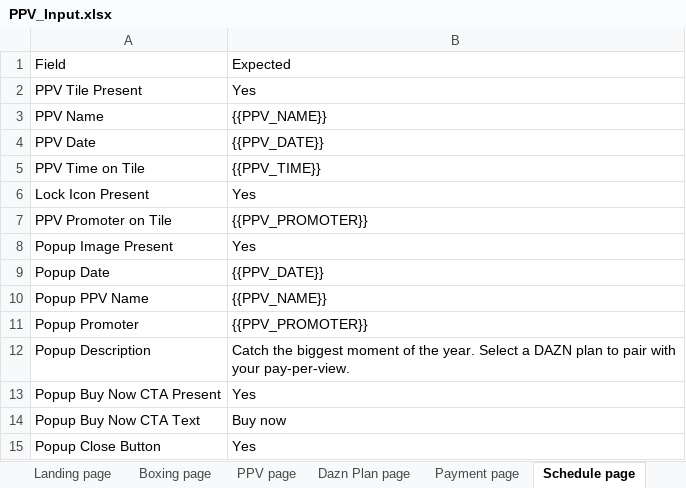
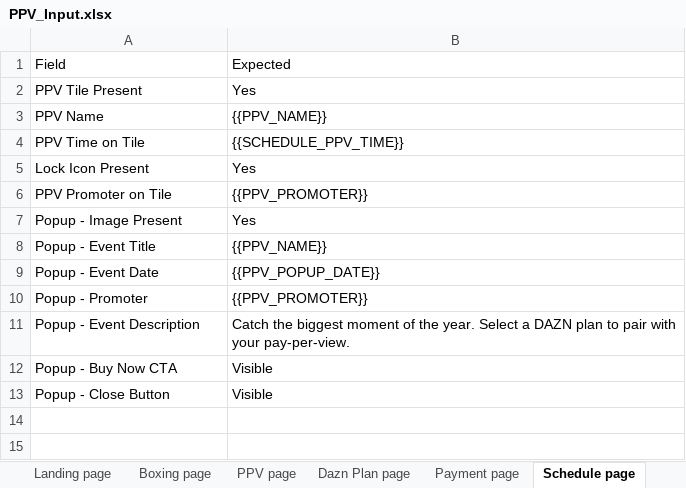
Before and after one commit to gopi-sanagapalli/PPV-End-to-End-Automation, an Excel workbook: data/PPV_Input.xlsx, sheet Schedule page, drawn as a sheet; values as stored, in another font and other column widths than the file's, no borders; removed rows and columns are numbered as before the commit, all else as after; the diff names each change by its address in the sheet, - before the commit and + after, or states it on an @@ line.

Commit message:
feat: PPV search/popup/schedule tile validation fixes + SEARCH_PPV_DATE_TIME
## Summary
Comprehensive set of end-to-end automation fixes validated against GB PROD.

## Changes

### Fix: Search Popup Fields Validated Before Popup Opens
- Filter popup- rows from pre-click validateVariant in search flow
- Popup fields handled by handlePopupModal after tile click opens popup

### Fix: Duplicate Popup Modal Section in Reports
- testHelpers.ts: source-specific pageName for popup results
  search→'Search', schedule→'Schedule', others→'Popup Modal'

### Fix: Popup Event Date Reads Background Instead of Popup Chip
- getActualValue.ts: Replace CSS-selector modal detection with page.evaluate()
  anchored from Buy Now button (always inside popup), walks up DOM to
  popup container and reads date chip from within.
  Works for ALL sources: search, schedule, home-page regardless of ARIA attrs.

### Fix: Schedule Tile Validation Reads Wrong Tile
- Pre-capture tile values by scrolling specific event card into view
- Read directly from event card DOM element, not broad DOM scan
- Added skipLazyScroll flag to prevent re-scanning during validation

### New: SEARCH_PPV_DATE_TIME field
- Search tile shows '25 JUL 9:00PM' format vs PPV_DATE 'Sun 26th Jul at 00:30'
- Added SEARCH_PPV_DATE_TIME to aj_joshua_prenga.json global config
- Added 'Search PPV Date and Time' field in generateExcel.ts Search page sheet
- Added case 'search ppv date and time' alias in getActualValue.ts

### New: PPV_POPUP_DATE + popup fields in source sheets
- PPV_POPUP_DATE: '25 JUL 9:00PM' in event config
- Popup fields embedded in Search, Schedule, Home of Boxing, Home page sheets

## Test Results (GB PROD)
- home-boxing-banner + Ultimate APM: 61/61 (100%)
- schedule + Standard Monthly: popup date correctly scoped to modal chip
- search + Standard Monthly: tile fields pre-click, popup fields post-click
- home-page-dont-miss + Standard Monthly: 67/68 (98.5%)

```diff
--- a/data/PPV_Input.xlsx (sheet Schedule page)
+++ b/data/PPV_Input.xlsx (sheet Schedule page)
-row 4: PPV Date | {{PPV_DATE}}
-B4: {{PPV_TIME}}
+B4: {{SCHEDULE_PPV_TIME}}
-A7: Popup Image Present
+A7: Popup - Image Present
-row 9: Popup Date | {{PPV_DATE}}
-A8: Popup PPV Name
+A8: Popup - Event Title
+row 9: Popup - Event Date | {{PPV_POPUP_DATE}}
-A10: Popup Promoter
+A10: Popup - Promoter
-A11: Popup Description
+A11: Popup - Event Description
-row 13: Popup Buy Now CTA Present | Yes
-row 14: Popup Buy Now CTA Text | Buy now
-row 15: Popup Close Button | Yes
+row 12: Popup - Buy Now CTA | Visible
+row 13: Popup - Close Button | Visible
```
Also changed, not shown: sheet Search page, sheet Home page, sheet Home of Boxing, sheet Boxing page, 13 other files.
